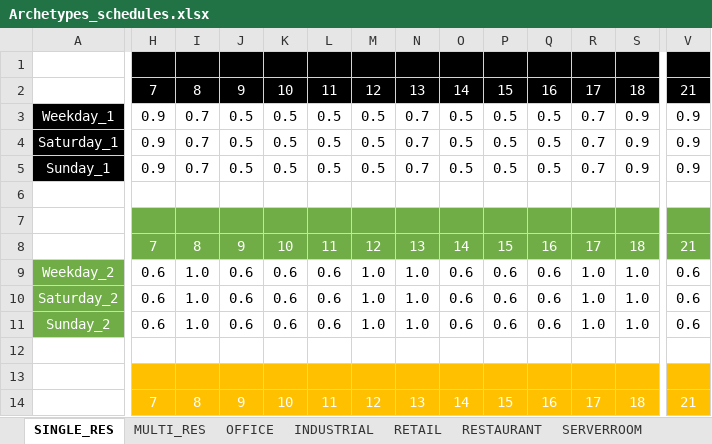
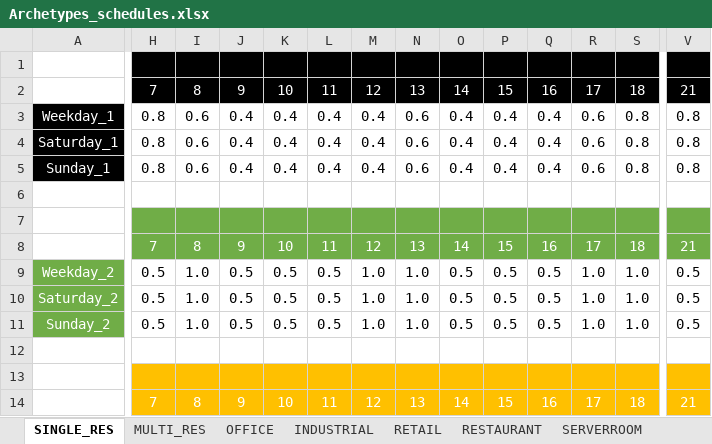
Before and after one commit to muehleisen/CEAforArcGIS, an Excel workbook: cea/databases/CH/Archetypes0/Archetypes_schedules.xlsx, sheet SINGLE_RES, drawn as a sheet; only a part is shown, gaps mark what is left out; values as stored, in another font and other column widths than the file's, no borders; the diff covers the shown part only; the diff names each change by its address in the sheet, - before the commit and + after, or states it on an @@ line.

```diff
--- a/cea/databases/CH/Archetypes0/Archetypes_schedules.xlsx (sheet SINGLE_RES)
+++ b/cea/databases/CH/Archetypes0/Archetypes_schedules.xlsx (sheet SINGLE_RES)
-H3:H5: 0.9
+H3:H5: 0.8
-I3:I5: 0.7
+I3:I5: 0.6
-J3:J5: 0.5
+J3:J5: 0.4
-K3:K5: 0.5
+K3:K5: 0.4
-L3:L5: 0.5
+L3:L5: 0.4
-M3:M5: 0.5
+M3:M5: 0.4
-N3:N5: 0.7
+N3:N5: 0.6
-O3:O5: 0.5
+O3:O5: 0.4
-P3:P5: 0.5
+P3:P5: 0.4
-Q3:Q5: 0.5
+Q3:Q5: 0.4
-R3:R5: 0.7
+R3:R5: 0.6
-S3:S5: 0.9
+S3:S5: 0.8
-V3:V5: 0.9
+V3:V5: 0.8
-H9:H11: 0.6
+H9:H11: 0.5
-J9:J11: 0.6
+J9:J11: 0.5
-K9:K11: 0.6
+K9:K11: 0.5
-L9:L11: 0.6
+L9:L11: 0.5
-O9:O11: 0.6
+O9:O11: 0.5
-P9:P11: 0.6
+P9:P11: 0.5
-Q9:Q11: 0.6
+Q9:Q11: 0.5
-V9:V11: 0.6
+V9:V11: 0.5
```
Also changed, not shown: 60 edited cells elsewhere in this sheet, sheet SCHOOL, sheet OFFICE, sheet GYM, sheet SWIMMING, sheet PARKING, sheet COOLROOM, 8 more sheets, cea/databases/CH/Archetypes0/Archetypes_properties.xlsx, cea/databases/CH/Archetypes1/Archetypes_properties.xlsx, 9 other files.
